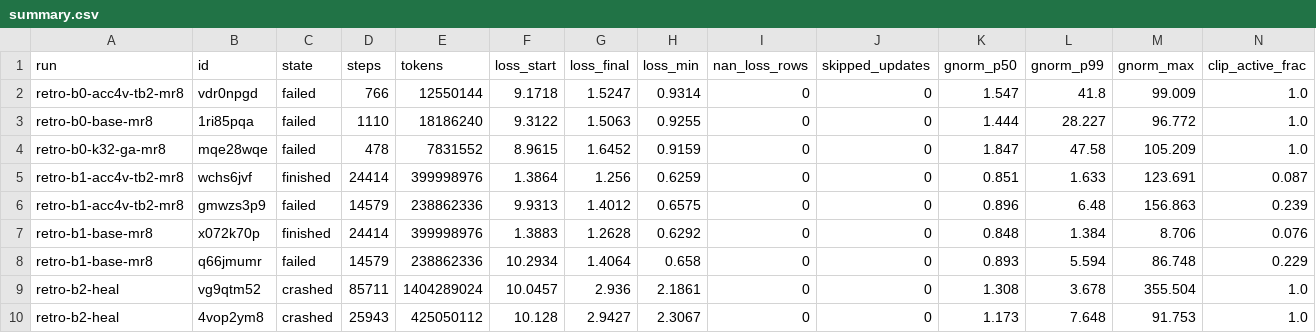
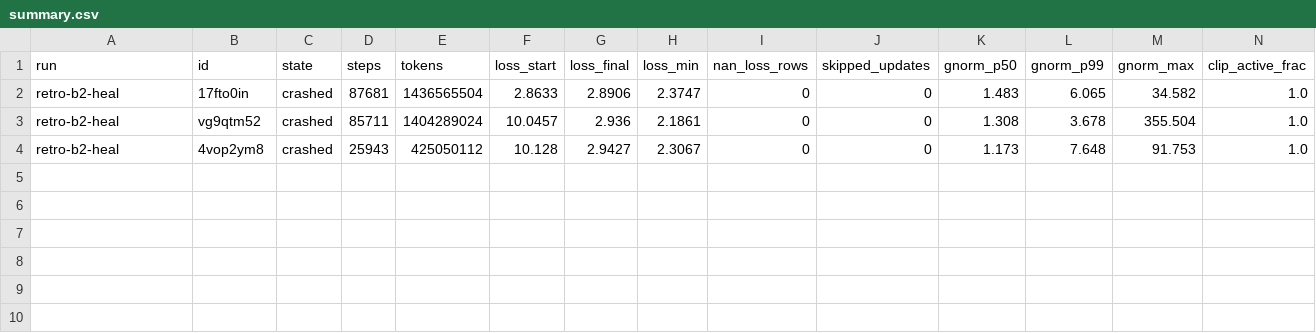
Before and after one commit to henryyjiang/cortex-finetune, a CSV file: wandb_exports/cortex-retrofit/summary.csv, drawn as a sheet; only a part is shown; removed rows and columns are numbered as before the commit, all else as after; rows hold the shown columns only; the diff names each change by its address in the sheet, - before the commit and + after, or states it on an @@ line.

```diff
--- a/wandb_exports/cortex-retrofit/summary.csv
+++ b/wandb_exports/cortex-retrofit/summary.csv
-row 2: retro-b0-acc4v-tb2-mr8 | vdr0npgd | failed | 766 | 12550144 | 9.1718 | 1.5247 | 0.9314 | 0 | 0 | 1.547 | 41.8 | 99.009 | 1.0
-row 3: retro-b0-base-mr8 | 1ri85pqa | failed | 1110 | 18186240 | 9.3122 | 1.5063 | 0.9255 | 0 | 0 | 1.444 | 28.227 | 96.772 | 1.0
-row 4: retro-b0-k32-ga-mr8 | mqe28wqe | failed | 478 | 7831552 | 8.9615 | 1.6452 | 0.9159 | 0 | 0 | 1.847 | 47.58 | 105.209 | 1.0
-row 5: retro-b1-acc4v-tb2-mr8 | wchs6jvf | finished | 24414 | 399998976 | 1.3864 | 1.256 | 0.6259 | 0 | 0 | 0.851 | 1.633 | 123.691 | 0.087
-row 6: retro-b1-acc4v-tb2-mr8 | gmwzs3p9 | failed | 14579 | 238862336 | 9.9313 | 1.4012 | 0.6575 | 0 | 0 | 0.896 | 6.48 | 156.863 | 0.239
-row 7: retro-b1-base-mr8 | x072k70p | finished | 24414 | 399998976 | 1.3883 | 1.2628 | 0.6292 | 0 | 0 | 0.848 | 1.384 | 8.706 | 0.076
-row 8: retro-b1-base-mr8 | q66jmumr | failed | 14579 | 238862336 | 10.2934 | 1.4064 | 0.658 | 0 | 0 | 0.893 | 5.594 | 86.748 | 0.229
+row 2: retro-b2-heal | 17fto0in | crashed | 87681 | 1436565504 | 2.8633 | 2.8906 | 2.3747 | 0 | 0 | 1.483 | 6.065 | 34.582 | 1.0
```
Also changed, not shown: 4 other files.
